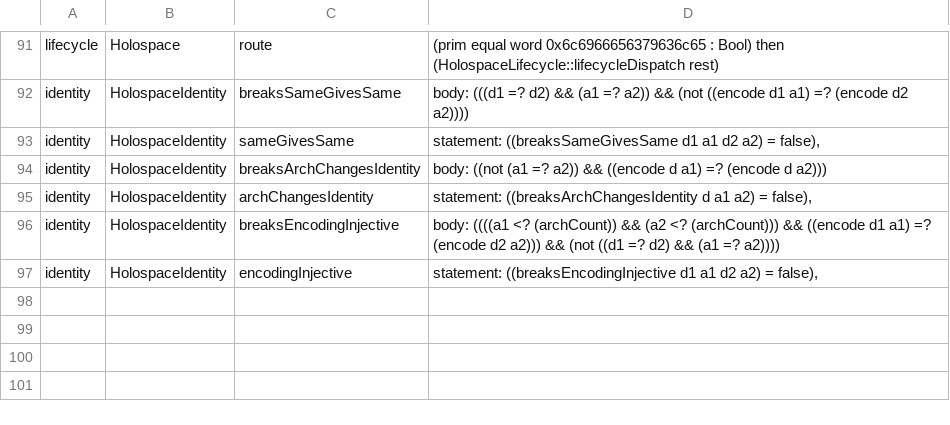
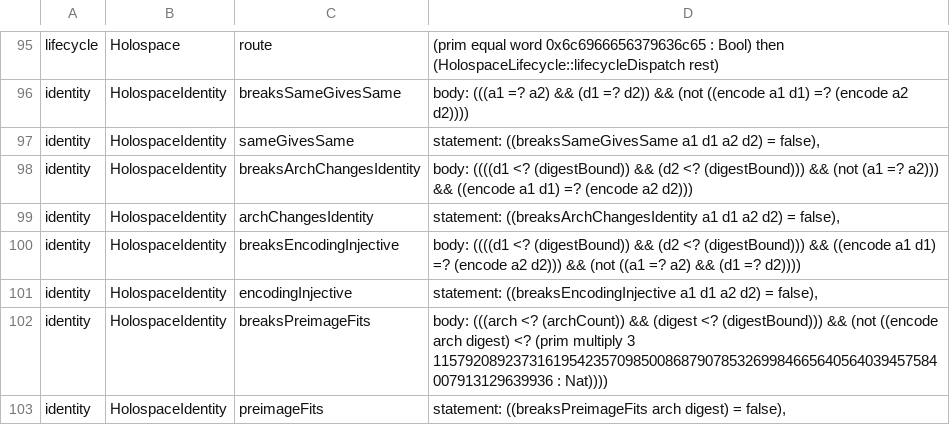
Before and after one commit to Hologram-Technologies/holospace, a TSV file: features/suites/holospace.pins.tsv, drawn as a sheet; only a part is shown, gaps mark what is left out; addresses are those after the commit; the diff covers the shown part only; the diff names each change by its address in the sheet, - before the commit and + after, or states it on an @@ line.

```diff
--- a/features/suites/holospace.pins.tsv
+++ b/features/suites/holospace.pins.tsv
-D96: body: (((d1 =? d2) && (a1 =? a2)) && (not ((encode d1 a1) =? (encode d2 a2))))
+D96: body: (((a1 =? a2) && (d1 =? d2)) && (not ((encode a1 d1) =? (encode a2 d2))))
-D97: statement: ((breaksSameGivesSame d1 a1 d2 a2) = false),
+D97: statement: ((breaksSameGivesSame a1 d1 a2 d2) = false),
-D98: body: ((not (a1 =? a2)) && ((encode d a1) =? (encode d a2)))
+D98: body: ((((d1 <? (digestBound)) && (d2 <? (digestBound))) && (not (a1 =? a2))) && ((encode a1 d1) =? (encode a2 d2)))
-D99: statement: ((breaksArchChangesIdentity d a1 a2) = false),
+D99: statement: ((breaksArchChangesIdentity a1 d1 a2 d2) = false),
-D100: body: ((((a1 <? (archCount)) && (a2 <? (archCount))) && ((encode d1 a1) =? (encode d2 a2))) && (not ((d1 =? d2) && (a1 =? a2))))
+D100: body: ((((d1 <? (digestBound)) && (d2 <? (digestBound))) && ((encode a1 d1) =? (encode a2 d2))) && (not ((a1 =? a2) && (d1 =? d2))))
-D101: statement: ((breaksEncodingInjective d1 a1 d2 a2) = false),
+D101: statement: ((breaksEncodingInjective a1 d1 a2 d2) = false),
+row 102: identity | HolospaceIdentity | breaksPreimageFits | body: (((arch <? (archCount)) && (digest <? (digestBound))) && (not ((encode arch digest) <? (prim multiply 3 115792089237316195423570985008687907853269984665640564039457584007913129639936 : Nat))))
+row 103: identity | HolospaceIdentity | preimageFits | statement: ((breaksPreimageFits arch digest) = false),
```
Also changed, not shown: 4 added rows and 12 edited cells elsewhere in this file, 10 other files.
